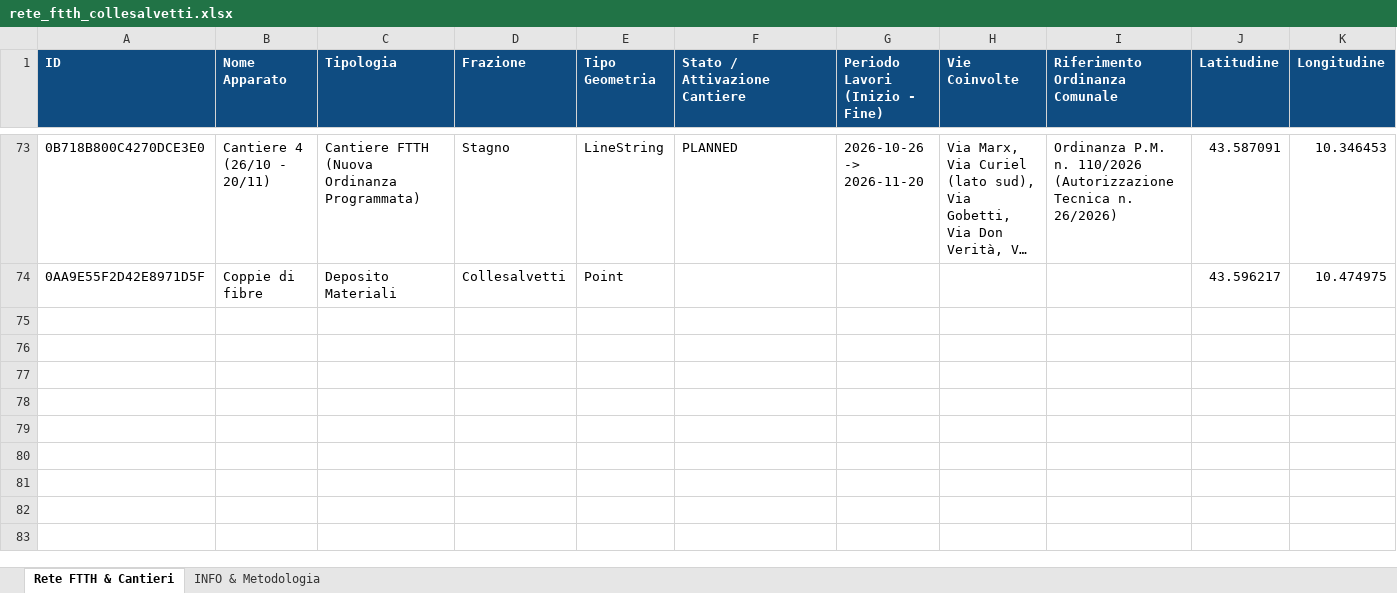
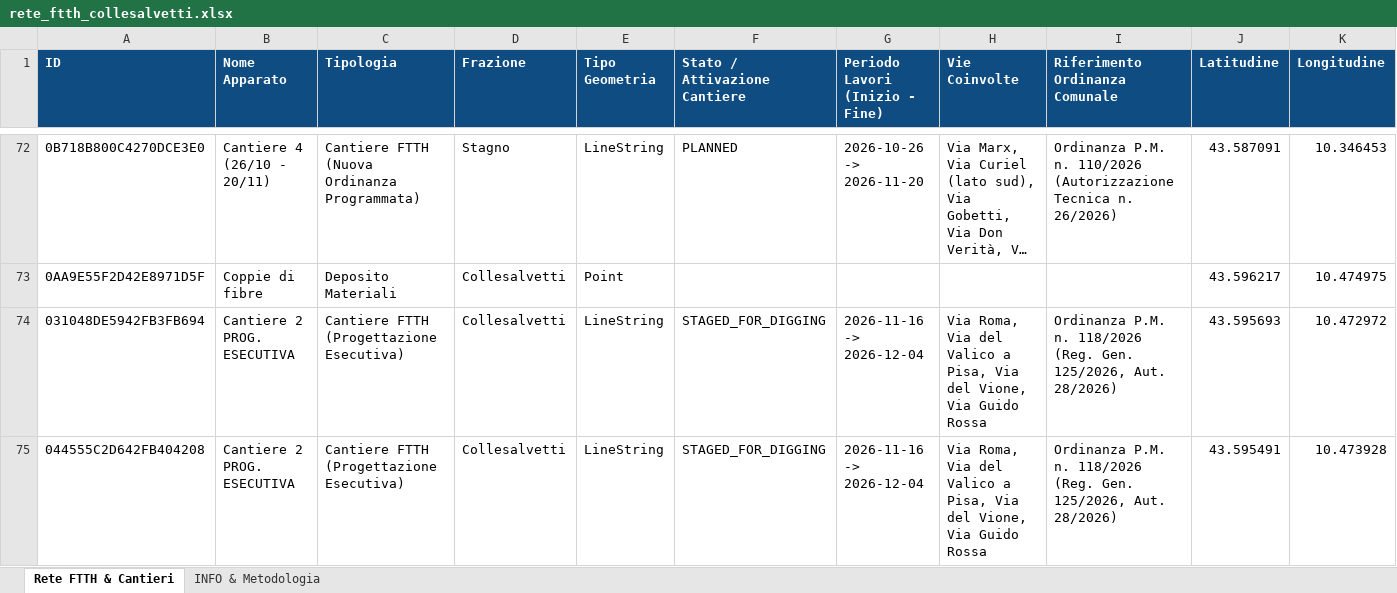
Before and after one commit to hainetsoftware/geofibra, an Excel workbook: data/rete_ftth_collesalvetti.xlsx, sheet Rete FTTH & Cantieri, drawn as a sheet; only a part is shown, gaps mark what is left out; long unchanged cells end in …; values as stored, in another font and other column widths than the file's, no borders; rows hold the shown columns only; the diff covers the shown part only; the diff names each change by its address in the sheet, - before the commit and + after, or states it on an @@ line.

```diff
--- a/data/rete_ftth_collesalvetti.xlsx (sheet Rete FTTH & Cantieri)
+++ b/data/rete_ftth_collesalvetti.xlsx (sheet Rete FTTH & Cantieri)
+row 74: 031048DE5942FB3FB694 | Cantiere 2 PROG. ESECUTIVA | Cantiere FTTH (Progettazione Esecutiva) | Collesalvetti | LineString | STAGED_FOR_DIGGING | 2026-11-16 -> 2026-12-04 | Via Roma, Via del Valico a Pisa, Via del Vione, Via Guido Rossa | Ordinanza P.M. n. 118/2026 (Reg. Gen. 125/2026, Aut. 28/2026) | 43.595693 | 10.472972
+row 75: 044555C2D642FB404208 | Cantiere 2 PROG. ESECUTIVA | Cantiere FTTH (Progettazione Esecutiva) | Collesalvetti | LineString | STAGED_FOR_DIGGING | 2026-11-16 -> 2026-12-04 | Via Roma, Via del Valico a Pisa, Via del Vione, Via Guido Rossa | Ordinanza P.M. n. 118/2026 (Reg. Gen. 125/2026, Aut. 28/2026) | 43.595491 | 10.473928
```
Also changed, not shown: 2 added rows, 1 removed row and 5 edited cells elsewhere in this sheet, sheet INFO & Metodologia, 19 other files.
